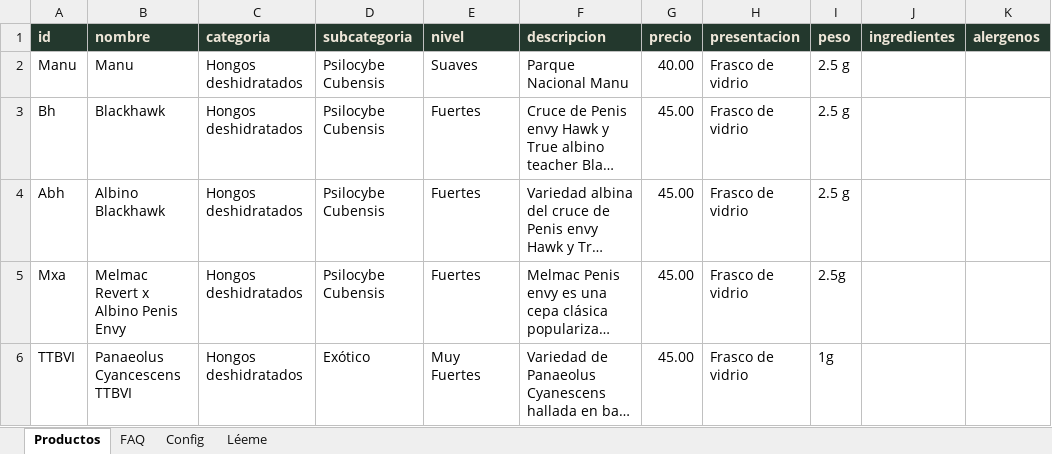
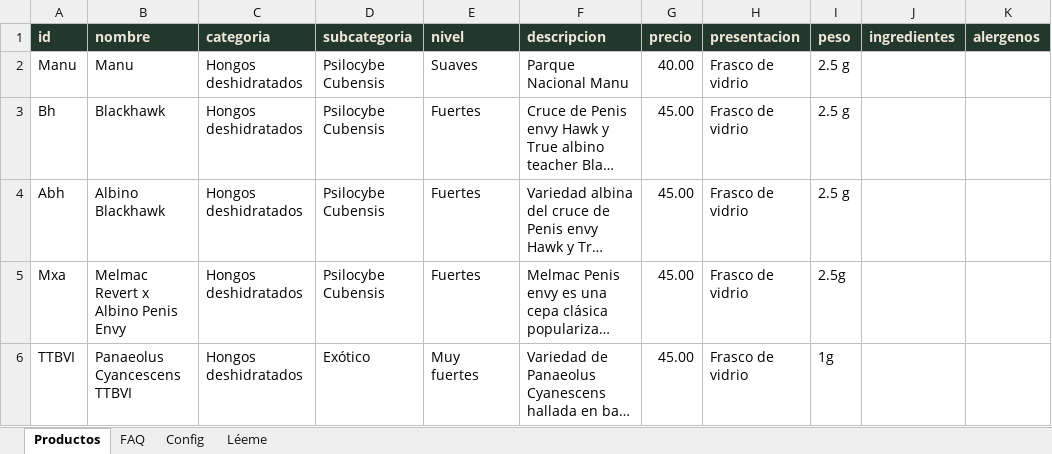
Before and after one commit to Guillormo/Triptolemus, an Excel workbook: productos.xlsx, sheet Productos, drawn as a sheet; only a part is shown; long unchanged cells end in …; values as stored, in another font and other column widths than the file's, no borders; the diff names each change by its address in the sheet, - before the commit and + after, or states it on an @@ line.

```diff
--- a/productos.xlsx (sheet Productos)
+++ b/productos.xlsx (sheet Productos)
-E6 (nivel): Muy Fuertes
+E6 (nivel): Muy fuertes
```
Also changed, not shown: 1 other file.
